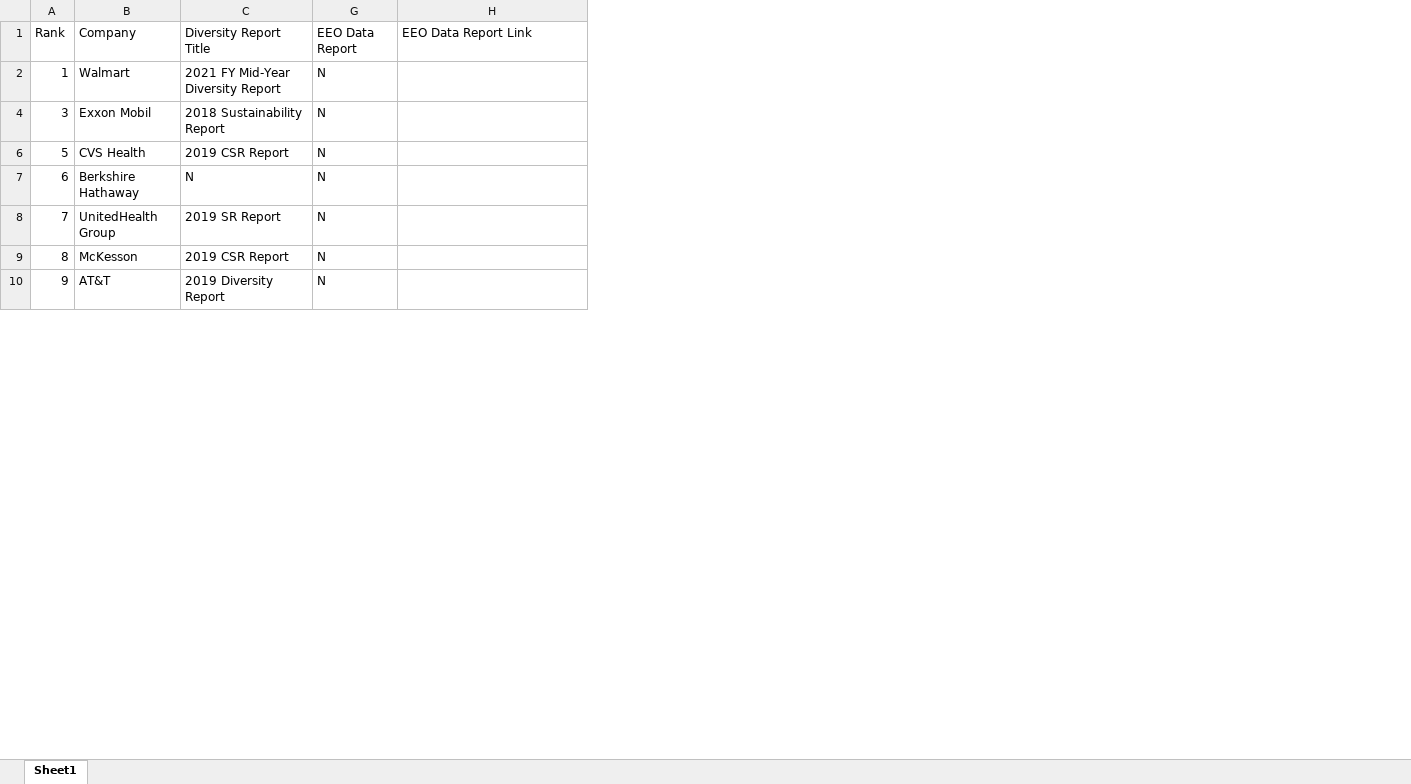
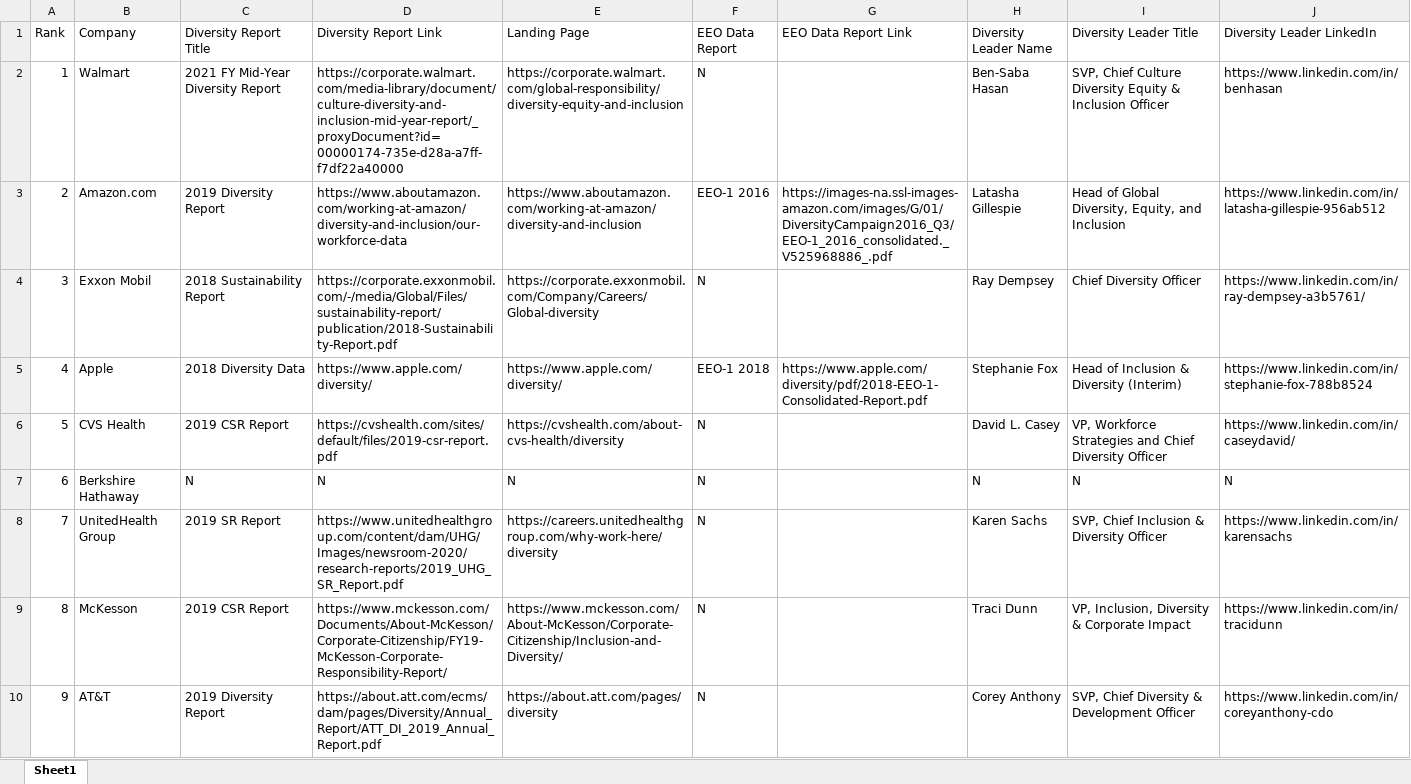
Before and after one commit to PrimoData/fortune500app, an Excel workbook: Fortune500_2020_Final.xlsx, sheet Sheet1, drawn as a sheet; only a part is shown; values as stored, in another font and other column widths than the file's, no cell formats; charts and pictures not drawn; the diff covers the shown part only; the diff names each change by its address in the sheet, - before the commit and + after, or states it on an @@ line.

Commit message:
added leaders

```diff
--- a/Fortune500_2020_Final.xlsx (sheet Sheet1)
+++ b/Fortune500_2020_Final.xlsx (sheet Sheet1)
@@ column D (Diversity Report Link) unhidden, row 2: https://corporate.walmart.com/media-library/document/culture-diversity-and-inclusion-mid-year-report/_proxyDocument?id=00000174-735e-d28a-a7ff-f7df22a40000; row 4: https://corporate.exxonmobil.com/-/media/Global/Files/sustainability-report/publication/2018-Sustainability-Report.pdf; rows 6-10: https://cvshealth.com/sites/default/files/2019-csr-report.pdf | N | https://www.unitedhealthgroup.com/content/dam/UHG/Images/newsroom-2020/research-reports/2019_UHG_SR_Report.pdf | https://www.mckesson.com/Documents/About-McKesson/Corporate-Citizenship/FY19-McKesson-Corporate-Responsibility-Report/ | https://about.att.com/ecms/dam/pages/Diversity/Annual_Report/ATT_DI_2019_Annual_Report.pdf @@
@@ column E (Landing Page) unhidden, row 2: https://corporate.walmart.com/global-responsibility/diversity-equity-and-inclusion; row 4: https://corporate.exxonmobil.com/Company/Careers/Global-diversity; rows 6-10: https://cvshealth.com/about-cvs-health/diversity | N | https://careers.unitedhealthgroup.com/why-work-here/diversity | https://www.mckesson.com/About-McKesson/Corporate-Citizenship/Inclusion-and-Diversity/ | https://about.att.com/pages/diversity @@
+column H (Diversity Leader Name), row 2: Ben-Saba Hasan; row 4: Ray Dempsey; rows 6-10: David L. Casey | N | Karen Sachs | Traci Dunn | Corey Anthony
+column I (Diversity Leader Title), row 2: SVP, Chief Culture Diversity Equity & Inclusion Officer; row 4: Chief Diversity Officer; rows 6-10: VP, Workforce Strategies and Chief Diversity Officer | N | SVP, Chief Inclusion & Diversity Officer | VP, Inclusion, Diversity & Corporate Impact | SVP, Chief Diversity & Development Officer
+column J (Diversity Leader LinkedIn), row 2: https://www.linkedin.com/in/benhasan; row 4: https://www.linkedin.com/in/ray-dempsey-a3b5761/; rows 6-10: https://www.linkedin.com/in/caseydavid/ | N | https://www.linkedin.com/in/karensachs | https://www.linkedin.com/in/tracidunn | https://www.linkedin.com/in/coreyanthony-cdo
+row 3: 2 | Amazon.com | 2019 Diversity Report | https://www.aboutamazon.com/working-at-amazon/diversity-and-inclusion/our-workforce-data | https://www.aboutamazon.com/working-at-amazon/diversity-and-inclusion | EEO-1 2016 | https://images-na.ssl-images-amazon.com/images/G/01/DiversityCampaign2016_Q3/EEO-1_2016_consolidated._V525968886_.pdf | Latasha Gillespie | Head of Global Diversity, Equity, and Inclusion | https://www.linkedin.com/in/latasha-gillespie-956ab512
+row 5: 4 | Apple | 2018 Diversity Data | https://www.apple.com/diversity/ | https://www.apple.com/diversity/ | EEO-1 2018 | https://www.apple.com/diversity/pdf/2018-EEO-1-Consolidated-Report.pdf | Stephanie Fox | Head of Inclusion & Diversity (Interim) | https://www.linkedin.com/in/stephanie-fox-788b8524
```
Also changed, not shown: 8 added rows elsewhere in this sheet, cell formats, hidden cells, 2 other files.
